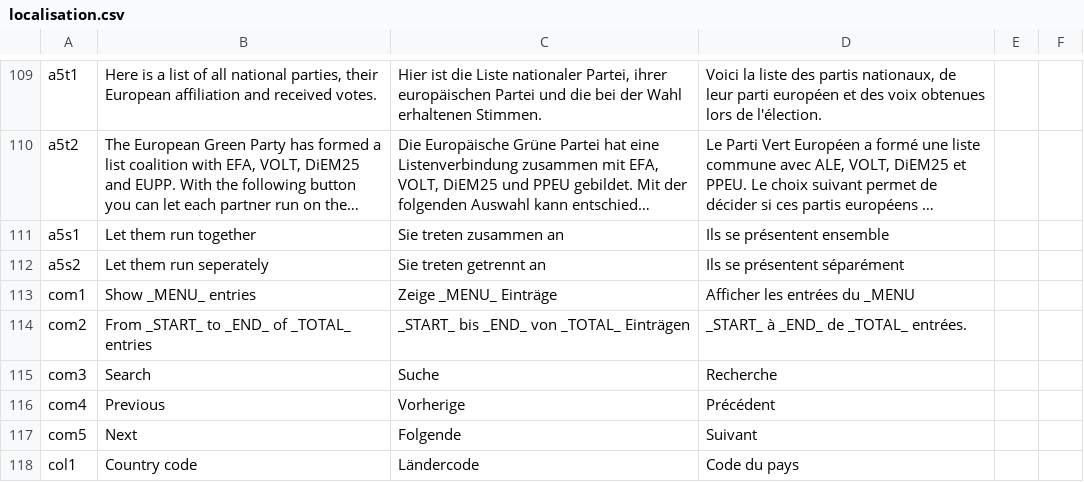
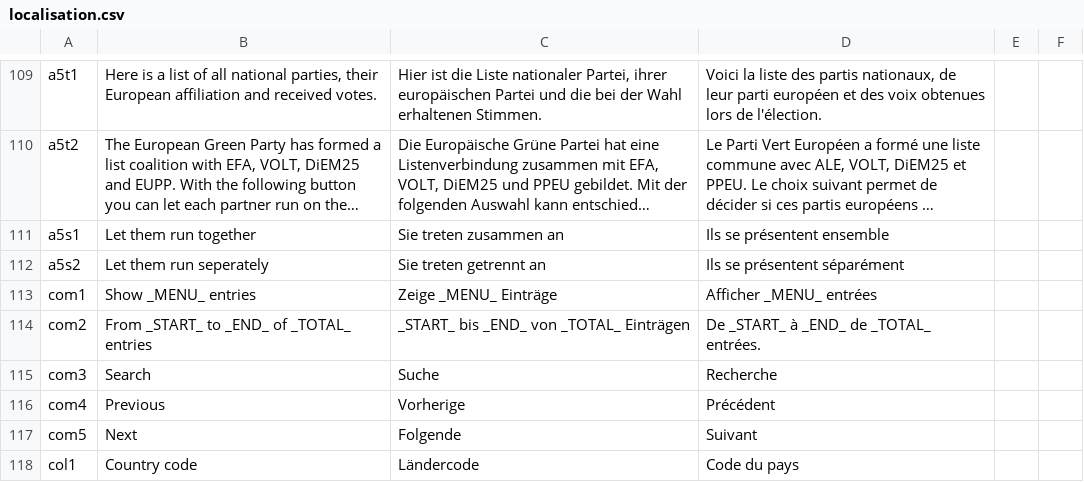
Before and after one commit to cle-human/PartialTandem, a CSV file: PartialTandem/localisation.csv, drawn as a sheet; only a part is shown, gaps mark what is left out; long unchanged cells end in ….

```diff
--- a/PartialTandem/localisation.csv
+++ b/PartialTandem/localisation.csv
@@ -112,4 +112,4 @@ a5s1;Let them run together;Sie treten zusammen an;Ils se présentent ensemble;;
 a5s2;Let them run seperately;Sie treten getrennt an;Ils se présentent séparément;;
-com1;Show _MENU_ entries;Zeige _MENU_ Einträge;Afficher les entrées du _MENU;;
-com2;From _START_ to _END_ of _TOTAL_ entries;_START_ bis _END_ von _TOTAL_ Einträgen;_START_ à _END_ de _TOTAL_ entrées.;;
+com1;Show _MENU_ entries;Zeige _MENU_ Einträge;Afficher _MENU_ entrées;;
+com2;From _START_ to _END_ of _TOTAL_ entries;_START_ bis _END_ von _TOTAL_ Einträgen;De _START_ à _END_ de _TOTAL_ entrées.;;
 com3;Search;Suche;Recherche;;
```
Also changed, not shown: 1 other file.
